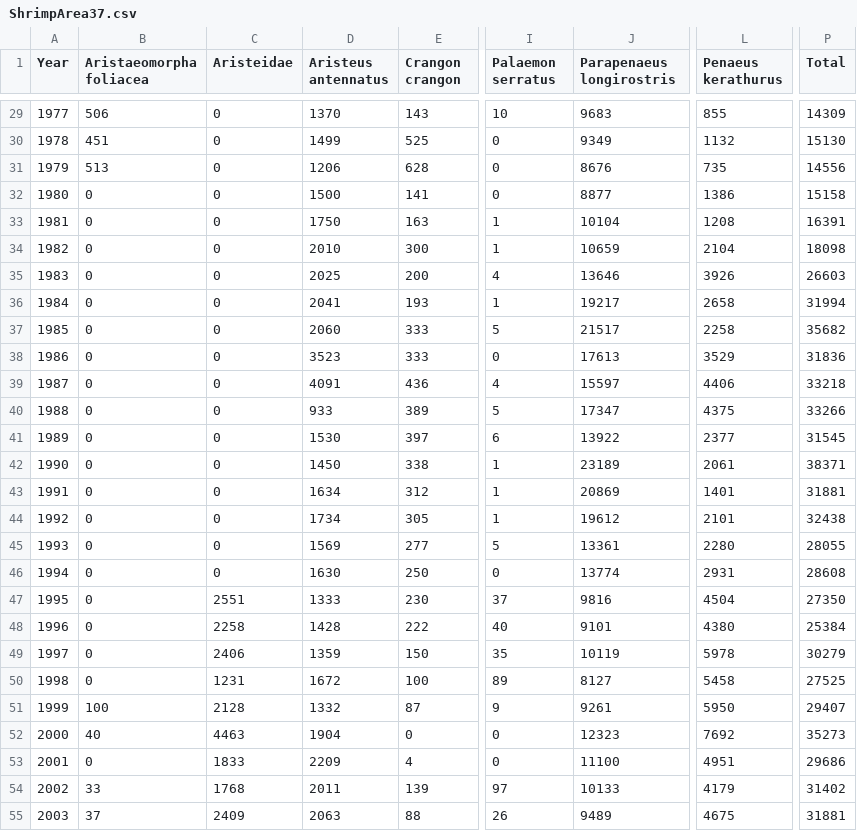
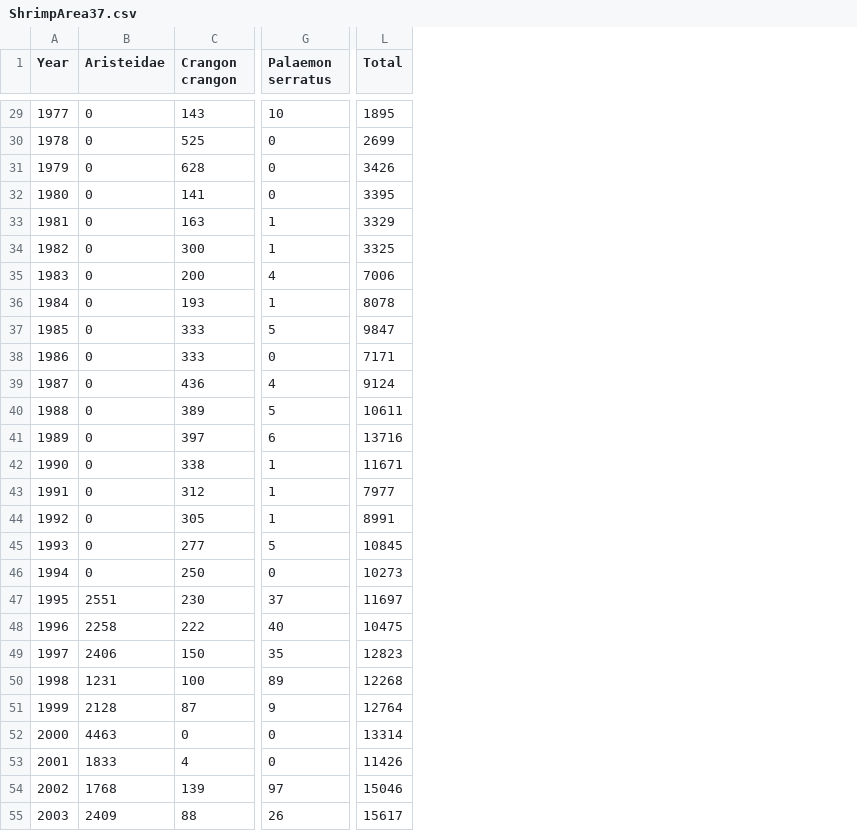
Before and after one commit to rishihermit/2021Area37Shrimps, a CSV file: bootstrap/data/ShrimpArea37.csv, drawn as a sheet; only a part is shown, gaps mark what is left out; removed rows and columns are numbered as before the commit, all else as after; the diff covers the shown part only; the diff names each change by its address in the sheet, - before the commit and + after, or states it on an @@ line.

```diff
--- a/bootstrap/data/ShrimpArea37.csv
+++ b/bootstrap/data/ShrimpArea37.csv
-column B (Aristaeomorpha foliacea), rows 29-55: 506 | 451 | 513 | 0 | 0 | 0 | 0 | 0 | 0 | 0 | 0 | 0 | 0 | 0 | 0 | 0 | 0 | 0 | 0 | 0 | 0 | 0 | 100 | 40 | 0 | 33 | 37
-column D (Aristeus antennatus), rows 29-55: 1370 | 1499 | 1206 | 1500 | 1750 | 2010 | 2025 | 2041 | 2060 | 3523 | 4091 | 933 | 1530 | 1450 | 1634 | 1734 | 1569 | 1630 | 1333 | 1428 | 1359 | 1672 | 1332 | 1904 | 2209 | 2011 | 2063
-column J (Parapenaeus longirostris), rows 29-55: 9683 | 9349 | 8676 | 8877 | 10104 | 10659 | 13646 | 19217 | 21517 | 17613 | 15597 | 17347 | 13922 | 23189 | 20869 | 19612 | 13361 | 13774 | 9816 | 9101 | 10119 | 8127 | 9261 | 12323 | 11100 | 10133 | 9489
-column L (Penaeus kerathurus), rows 29-55: 855 | 1132 | 735 | 1386 | 1208 | 2104 | 3926 | 2658 | 2258 | 3529 | 4406 | 4375 | 2377 | 2061 | 1401 | 2101 | 2280 | 2931 | 4504 | 4380 | 5978 | 5458 | 5950 | 7692 | 4951 | 4179 | 4675
-L29 (Total): 14309
+L29 (Total): 1895
-L30 (Total): 15130
+L30 (Total): 2699
-L31 (Total): 14556
+L31 (Total): 3426
-L32 (Total): 15158
+L32 (Total): 3395
-L33 (Total): 16391
+L33 (Total): 3329
-L34 (Total): 18098
+L34 (Total): 3325
-L35 (Total): 26603
+L35 (Total): 7006
-L36 (Total): 31994
+L36 (Total): 8078
-L37 (Total): 35682
+L37 (Total): 9847
-L38 (Total): 31836
+L38 (Total): 7171
-L39 (Total): 33218
+L39 (Total): 9124
-L40 (Total): 33266
+L40 (Total): 10611
-L41 (Total): 31545
+L41 (Total): 13716
-L42 (Total): 38371
+L42 (Total): 11671
-L43 (Total): 31881
+L43 (Total): 7977
-L44 (Total): 32438
+L44 (Total): 8991
-L45 (Total): 28055
+L45 (Total): 10845
-L46 (Total): 28608
+L46 (Total): 10273
-L47 (Total): 27350
+L47 (Total): 11697
-L48 (Total): 25384
+L48 (Total): 10475
-L49 (Total): 30279
+L49 (Total): 12823
-L50 (Total): 27525
+L50 (Total): 12268
-L51 (Total): 29407
+L51 (Total): 12764
-L52 (Total): 35273
+L52 (Total): 13314
-L53 (Total): 29686
+L53 (Total): 11426
-L54 (Total): 31402
+L54 (Total): 15046
-L55 (Total): 31881
+L55 (Total): 15617
```
Also changed, not shown: 42 edited cells elsewhere in this file, bootstrap/initial/data/ShrimpArea37.csv, output/current_status.csv, 16 other files.
